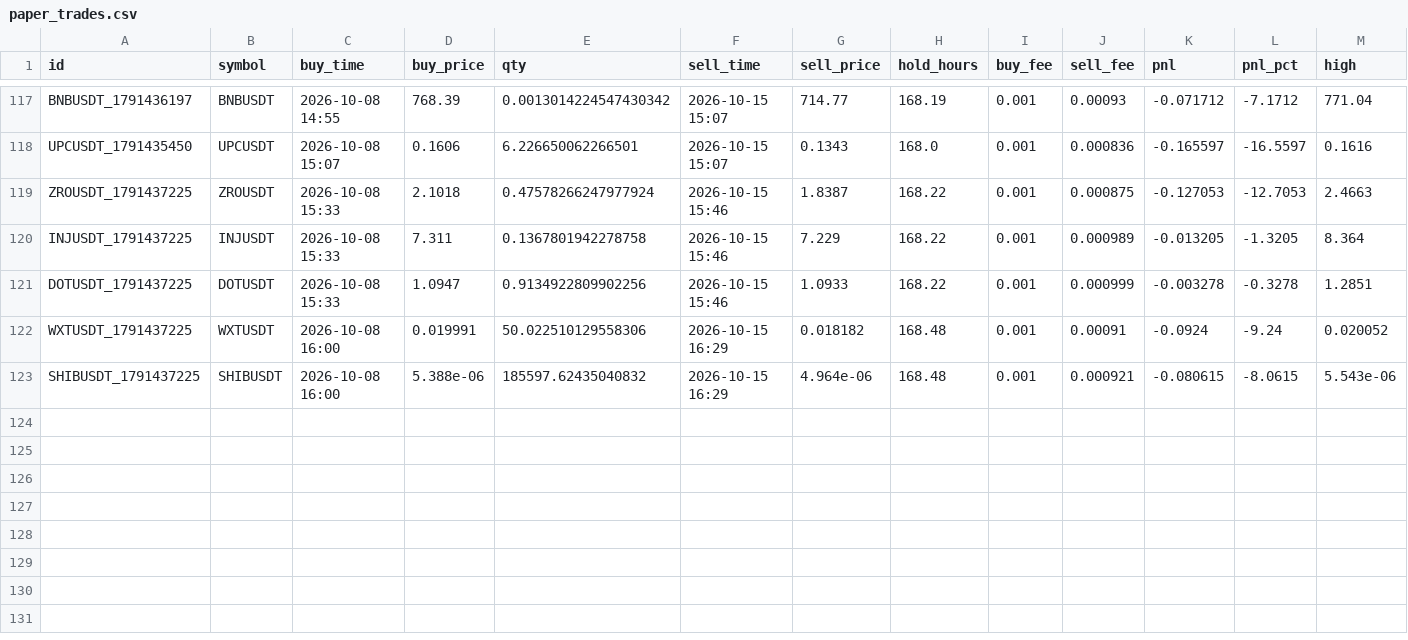
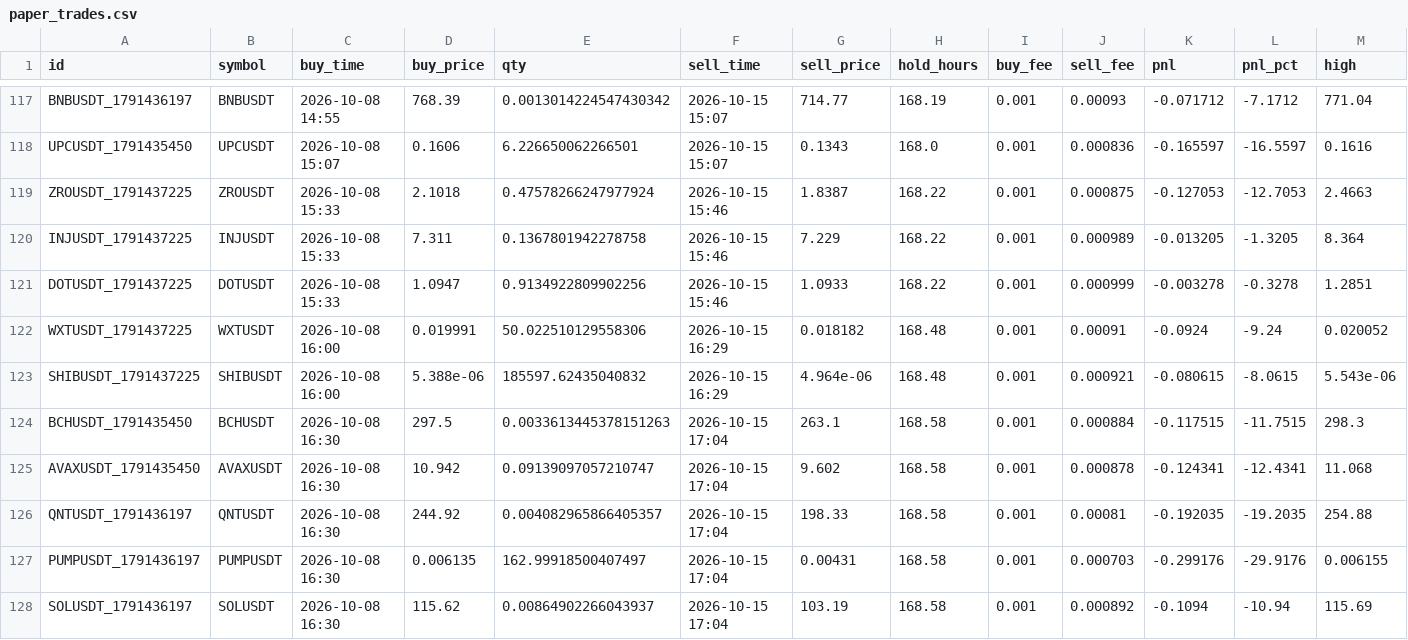
Before and after one commit to hiro1980umare/mexcscreener, a CSV file: paper_trades.csv, drawn as a sheet; only a part is shown, gaps mark what is left out; rows hold the shown columns only; the diff names each change by its address in the sheet, - before the commit and + after, or states it on an @@ line.

```diff
--- a/paper_trades.csv
+++ b/paper_trades.csv
+row 124: BCHUSDT_1791435450 | BCHUSDT | 2026-10-08 16:30 | 297.5 | 0.0033613445378151263 | 2026-10-15 17:04 | 263.1 | 168.58 | 0.001 | 0.000884 | -0.117515 | -11.7515 | 298.3
+row 125: AVAXUSDT_1791435450 | AVAXUSDT | 2026-10-08 16:30 | 10.942 | 0.09139097057210747 | 2026-10-15 17:04 | 9.602 | 168.58 | 0.001 | 0.000878 | -0.124341 | -12.4341 | 11.068
+row 126: QNTUSDT_1791436197 | QNTUSDT | 2026-10-08 16:30 | 244.92 | 0.004082965866405357 | 2026-10-15 17:04 | 198.33 | 168.58 | 0.001 | 0.00081 | -0.192035 | -19.2035 | 254.88
+row 127: PUMPUSDT_1791436197 | PUMPUSDT | 2026-10-08 16:30 | 0.006135 | 162.99918500407497 | 2026-10-15 17:04 | 0.00431 | 168.58 | 0.001 | 0.000703 | -0.299176 | -29.9176 | 0.006155
+row 128: SOLUSDT_1791436197 | SOLUSDT | 2026-10-08 16:30 | 115.62 | 0.00864902266043937 | 2026-10-15 17:04 | 103.19 | 168.58 | 0.001 | 0.000892 | -0.1094 | -10.94 | 115.69
```
Also changed, not shown: 2 other files.
